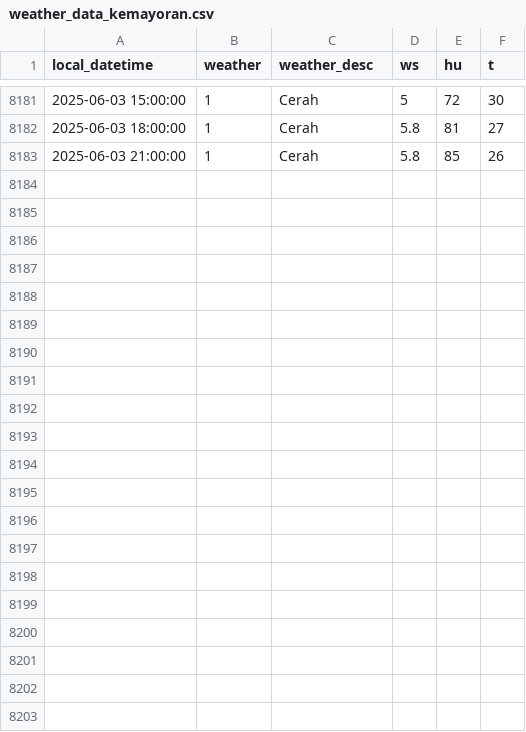
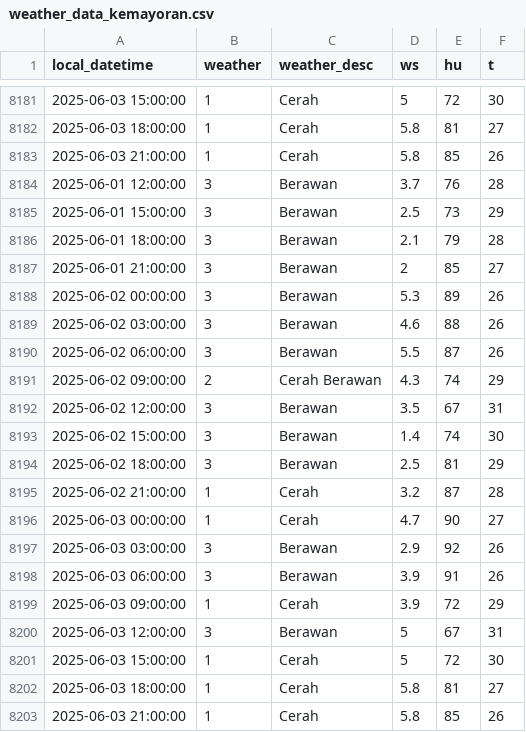
Before and after one commit to MuhamadYazri/projectDS, a CSV file: weather_data_kemayoran.csv, drawn as a sheet; only a part is shown, gaps mark what is left out.

```diff
--- a/weather_data_kemayoran.csv
+++ b/weather_data_kemayoran.csv
@@ -8183 +8183,21 @@ local_datetime,weather,weather_desc,ws,hu,t
 2025-06-03 21:00:00,1,Cerah,5.8,85,26
+2025-06-01 12:00:00,3,Berawan,3.7,76,28
+2025-06-01 15:00:00,3,Berawan,2.5,73,29
+2025-06-01 18:00:00,3,Berawan,2.1,79,28
+2025-06-01 21:00:00,3,Berawan,2,85,27
+2025-06-02 00:00:00,3,Berawan,5.3,89,26
+2025-06-02 03:00:00,3,Berawan,4.6,88,26
+2025-06-02 06:00:00,3,Berawan,5.5,87,26
+2025-06-02 09:00:00,2,Cerah Berawan,4.3,74,29
+2025-06-02 12:00:00,3,Berawan,3.5,67,31
+2025-06-02 15:00:00,3,Berawan,1.4,74,30
+2025-06-02 18:00:00,3,Berawan,2.5,81,29
+2025-06-02 21:00:00,1,Cerah,3.2,87,28
+2025-06-03 00:00:00,1,Cerah,4.7,90,27
+2025-06-03 03:00:00,3,Berawan,2.9,92,26
+2025-06-03 06:00:00,3,Berawan,3.9,91,26
+2025-06-03 09:00:00,1,Cerah,3.9,72,29
+2025-06-03 12:00:00,3,Berawan,5,67,31
+2025-06-03 15:00:00,1,Cerah,5,72,30
+2025-06-03 18:00:00,1,Cerah,5.8,81,27
+2025-06-03 21:00:00,1,Cerah,5.8,85,26
```
Also changed, not shown: air_quality_data_update_github.csv, weather_data_gbk.csv, 3 other files.
